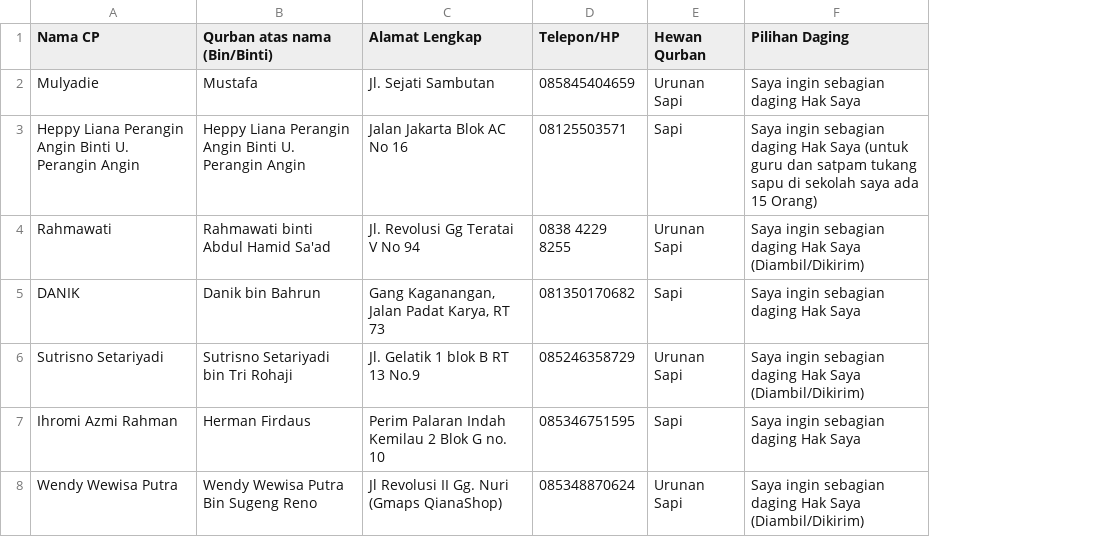
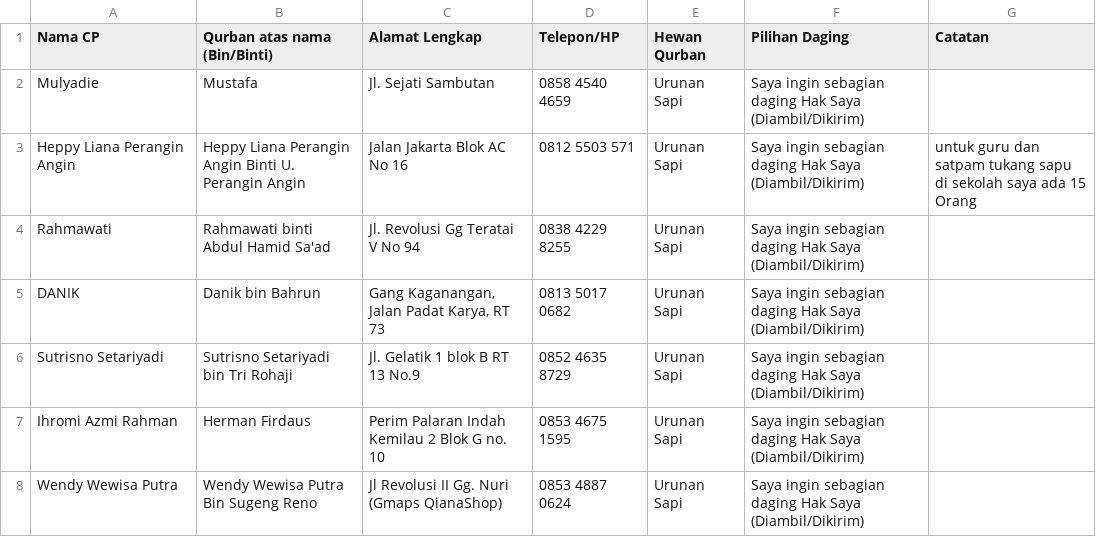
Before and after one commit to mzaini30/Catat-Qurban, a CSV file: data.csv, drawn as a sheet; the diff names each change by its address in the sheet, - before the commit and + after, or states it on an @@ line.

Commit message:
Merapikan catatan

```diff
--- a/data.csv
+++ b/data.csv
+column G (Catatan), row 3: untuk guru dan satpam tukang sapu di sekolah saya ada 15 Orang
-D2 (Telepon/HP): 085845404659
+D2 (Telepon/HP): 0858 4540 4659
-F2 (Pilihan Daging): Saya ingin sebagian daging Hak Saya
+F2 (Pilihan Daging): Saya ingin sebagian daging Hak Saya (Diambil/Dikirim)
-A3 (Nama CP): Heppy Liana Perangin Angin Binti U. Perangin Angin
+A3 (Nama CP): Heppy Liana Perangin Angin
-D3 (Telepon/HP): 08125503571
+D3 (Telepon/HP): 0812 5503 571
-E3 (Hewan Qurban): Sapi
+E3 (Hewan Qurban): Urunan Sapi
-F3 (Pilihan Daging): …Hak Saya (untuk guru dan satpam tukang sapu di sekolah saya ada 15 Orang)
+F3 (Pilihan Daging): …Hak Saya (Diambil/Dikirim)
-D5 (Telepon/HP): 081350170682
+D5 (Telepon/HP): 0813 5017 0682
-E5 (Hewan Qurban): Sapi
+E5 (Hewan Qurban): Urunan Sapi
-F5 (Pilihan Daging): Saya ingin sebagian daging Hak Saya
+F5 (Pilihan Daging): Saya ingin sebagian daging Hak Saya (Diambil/Dikirim)
-D6 (Telepon/HP): 085246358729
+D6 (Telepon/HP): 0852 4635 8729
-D7 (Telepon/HP): 085346751595
+D7 (Telepon/HP): 0853 4675 1595
-E7 (Hewan Qurban): Sapi
+E7 (Hewan Qurban): Urunan Sapi
-F7 (Pilihan Daging): Saya ingin sebagian daging Hak Saya
+F7 (Pilihan Daging): Saya ingin sebagian daging Hak Saya (Diambil/Dikirim)
-D8 (Telepon/HP): 085348870624
+D8 (Telepon/HP): 0853 4887 0624
```
